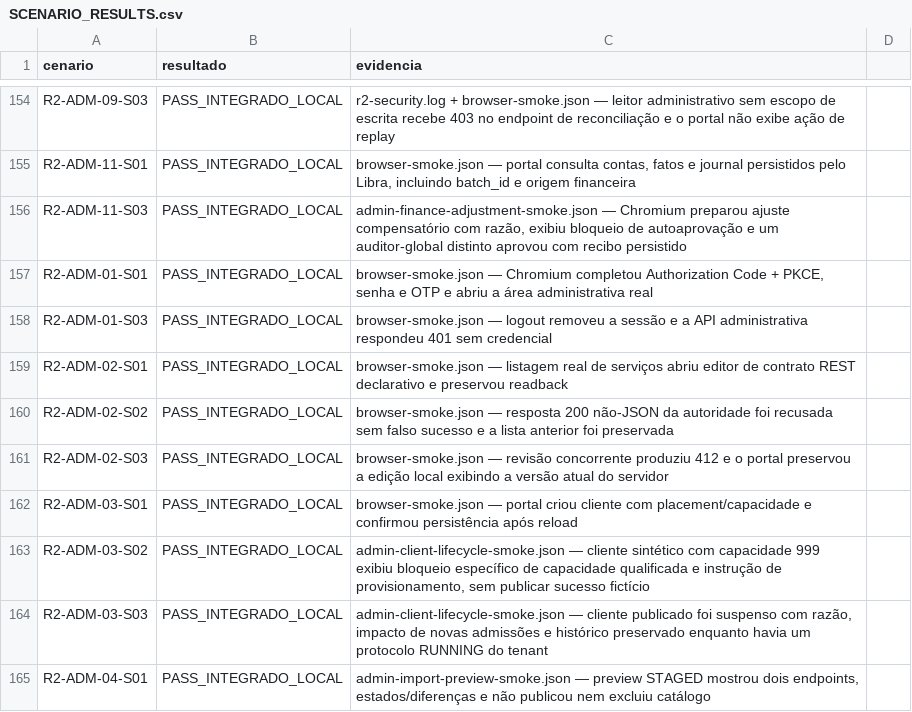
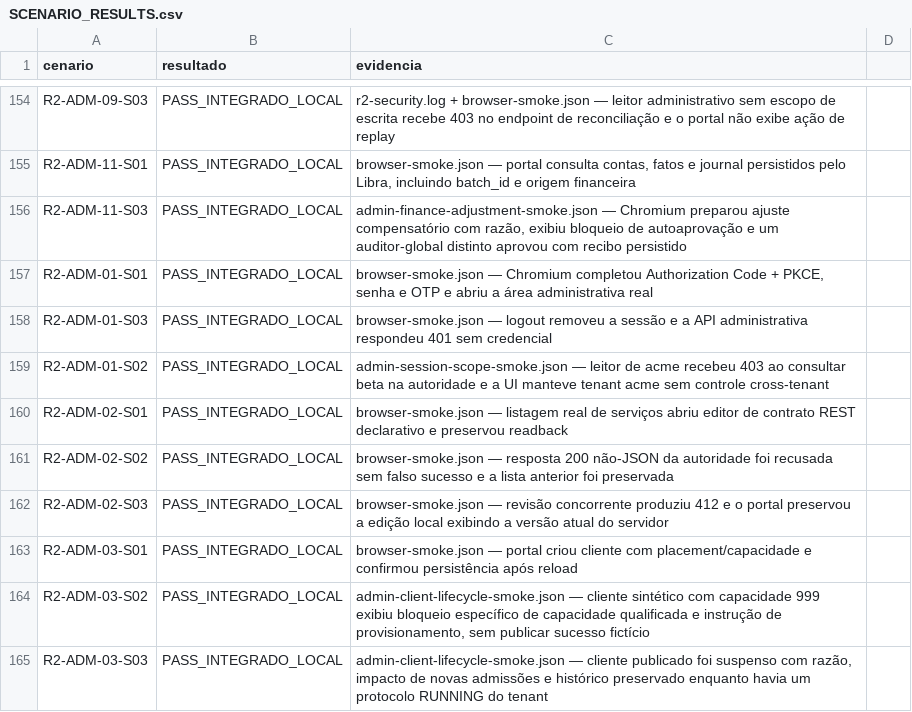
Before and after one commit to leandroclf/ai-hub, a CSV file: docs/reviews/2026-09-09-r4/implementation/SCENARIO_RESULTS.csv, drawn as a sheet; only a part is shown, gaps mark what is left out; the shorter side is filled out with more unchanged rows.

Commit message:
test(portal): qualifica escopo de sessao administrativa
Contexto: comprova que uma sessão de leitura restrita ao tenant acme não consegue consultar dados do tenant beta pelo backend nem expõe conteúdo cruzado no portal.

Impacto: fecha o cenário R2-ADM-01-S02 com evidência HTTP e browser, preservando a rastreabilidade na matriz de qualificação.

```diff
--- a/docs/reviews/2026-09-09-r4/implementation/SCENARIO_RESULTS.csv
+++ b/docs/reviews/2026-09-09-r4/implementation/SCENARIO_RESULTS.csv
@@ -158,2 +158,3 @@ R2-ADM-01-S01;PASS_INTEGRADO_LOCAL;browser-smoke.json — Chromium completou Aut
 R2-ADM-01-S03;PASS_INTEGRADO_LOCAL;browser-smoke.json — logout removeu a sessão e a API administrativa respondeu 401 sem credencial
+R2-ADM-01-S02;PASS_INTEGRADO_LOCAL;admin-session-scope-smoke.json — leitor de acme recebeu 403 ao consultar beta na autoridade e a UI manteve tenant acme sem controle cross-tenant
 R2-ADM-02-S01;PASS_INTEGRADO_LOCAL;browser-smoke.json — listagem real de serviços abriu editor de contrato REST declarativo e preservou readback
```
Also changed, not shown: docs/reviews/2026-09-09-r4/implementation/RESULT-MATRIX-732-CENARIOS.csv, 6 other files.
